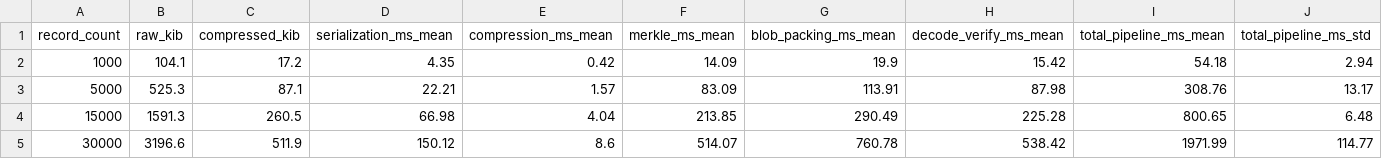
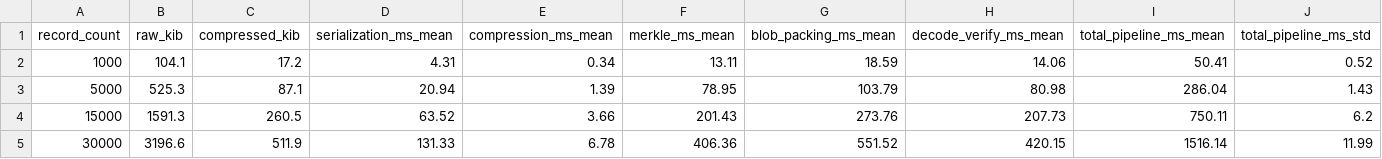
Before and after one commit to samudragupto/research-blob-da, a CSV file: benchmarks/throughput_latency.csv, drawn as a sheet.

```diff
--- a/benchmarks/throughput_latency.csv
+++ b/benchmarks/throughput_latency.csv
@@ -1,5 +1,5 @@
 record_count,raw_kib,compressed_kib,serialization_ms_mean,compression_ms_mean,merkle_ms_mean,blob_packing_ms_mean,decode_verify_ms_mean,total_pipeline_ms_mean,total_pipeline_ms_std
-1000,104.1,17.2,4.35,0.42,14.09,19.9,15.42,54.18,2.94
-5000,525.3,87.1,22.21,1.57,83.09,113.91,87.98,308.76,13.17
-15000,1591.3,260.5,66.98,4.04,213.85,290.49,225.28,800.65,6.48
-30000,3196.6,511.9,150.12,8.6,514.07,760.78,538.42,1971.99,114.77
+1000,104.1,17.2,4.31,0.34,13.11,18.59,14.06,50.41,0.52
+5000,525.3,87.1,20.94,1.39,78.95,103.79,80.98,286.04,1.43
+15000,1591.3,260.5,63.52,3.66,201.43,273.76,207.73,750.11,6.2
+30000,3196.6,511.9,131.33,6.78,406.36,551.52,420.15,1516.14,11.99
```
Also changed, not shown: benchmarks/ablation_compression.csv, benchmarks/ablation_packing.csv, 13 other files.
